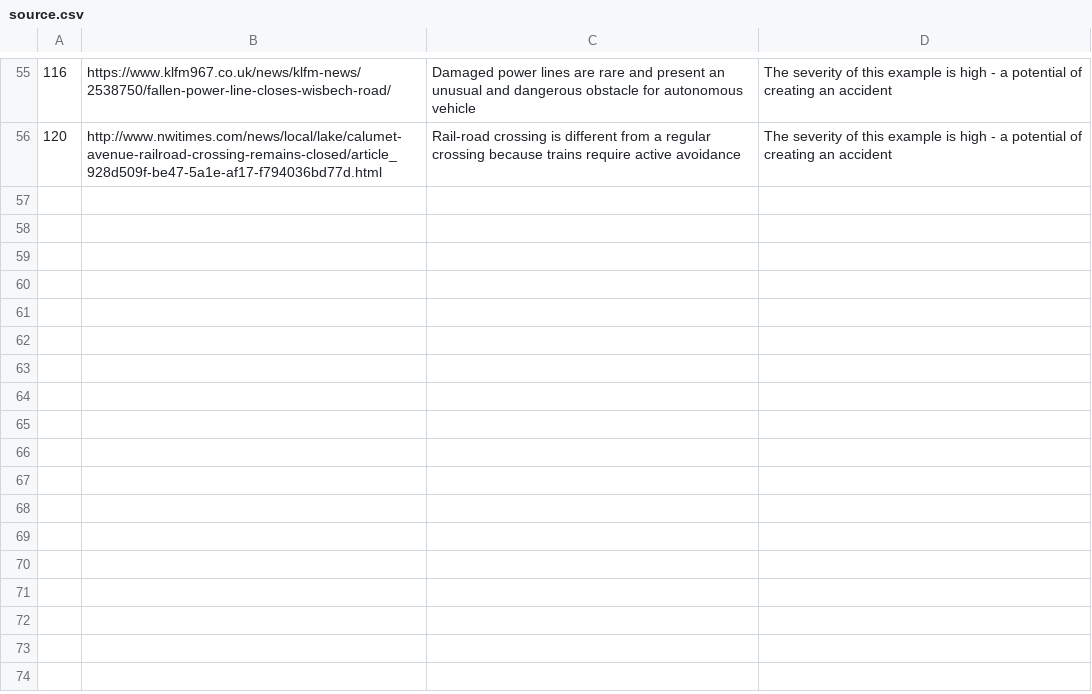
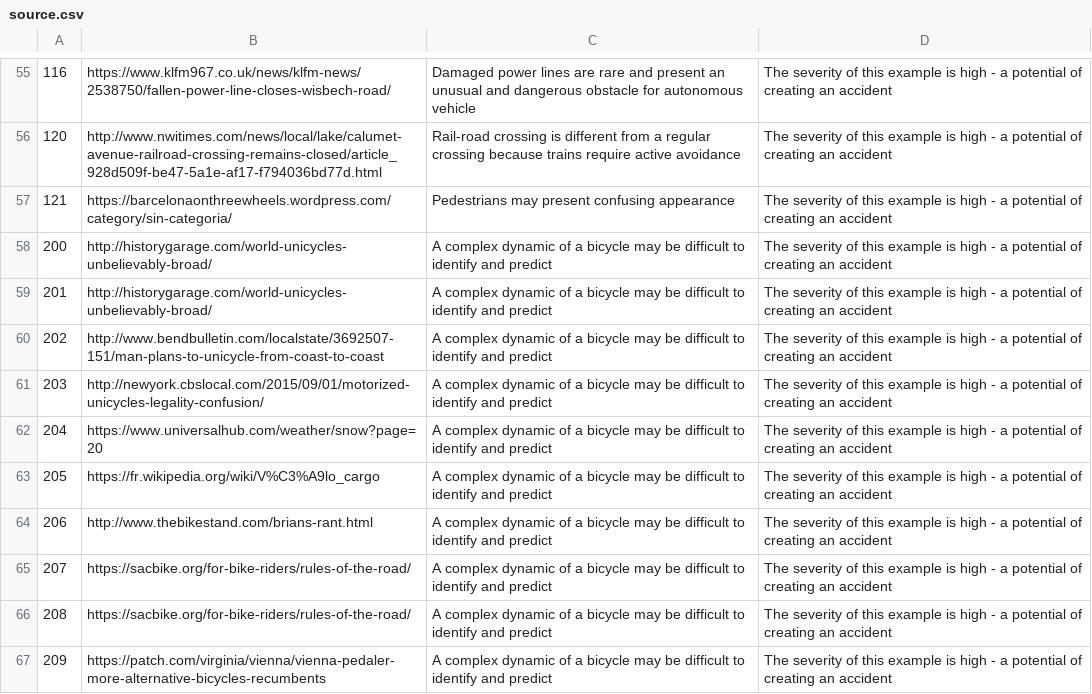
Before and after one commit to ai-safety-limited/safe-av.org, a CSV file: img/gallery/source.csv, drawn as a sheet; only a part is shown, gaps mark what is left out; the diff names each change by its address in the sheet, - before the commit and + after, or states it on an @@ line.

Commit message:
Adding more bicycle examples

```diff
--- a/img/gallery/source.csv
+++ b/img/gallery/source.csv
+row 57: 121 | https://barcelonaonthreewheels.wordpress.com/category/sin-categoria/ | Pedestrians may present confusing appearance | The severity of this example is high - a potential of creating an accident
+row 58: 200 | http://historygarage.com/world-unicycles-unbelievably-broad/ | A complex dynamic of a bicycle may be difficult to identify and predict | The severity of this example is high - a potential of creating an accident
+row 59: 201 | http://historygarage.com/world-unicycles-unbelievably-broad/ | A complex dynamic of a bicycle may be difficult to identify and predict | The severity of this example is high - a potential of creating an accident
+row 60: 202 | http://www.bendbulletin.com/localstate/3692507-151/man-plans-to-unicycle-from-coast-to-coast | A complex dynamic of a bicycle may be difficult to identify and predict | The severity of this example is high - a potential of creating an accident
+row 61: 203 | http://newyork.cbslocal.com/2015/09/01/motorized-unicycles-legality-confusion/ | A complex dynamic of a bicycle may be difficult to identify and predict | The severity of this example is high - a potential of creating an accident
+row 62: 204 | https://www.universalhub.com/weather/snow?page=20 | A complex dynamic of a bicycle may be difficult to identify and predict | The severity of this example is high - a potential of creating an accident
+row 63: 205 | https://fr.wikipedia.org/wiki/V%C3%A9lo_cargo | A complex dynamic of a bicycle may be difficult to identify and predict | The severity of this example is high - a potential of creating an accident
+row 64: 206 | http://www.thebikestand.com/brians-rant.html | A complex dynamic of a bicycle may be difficult to identify and predict | The severity of this example is high - a potential of creating an accident
+row 65: 207 | https://sacbike.org/for-bike-riders/rules-of-the-road/ | A complex dynamic of a bicycle may be difficult to identify and predict | The severity of this example is high - a potential of creating an accident
+row 66: 208 | https://sacbike.org/for-bike-riders/rules-of-the-road/ | A complex dynamic of a bicycle may be difficult to identify and predict | The severity of this example is high - a potential of creating an accident
+row 67: 209 | https://patch.com/virginia/vienna/vienna-pedaler-more-alternative-bicycles-recumbents | A complex dynamic of a bicycle may be difficult to identify and predict | The severity of this example is high - a potential of creating an accident
```
Also changed, not shown: 11 other files.
